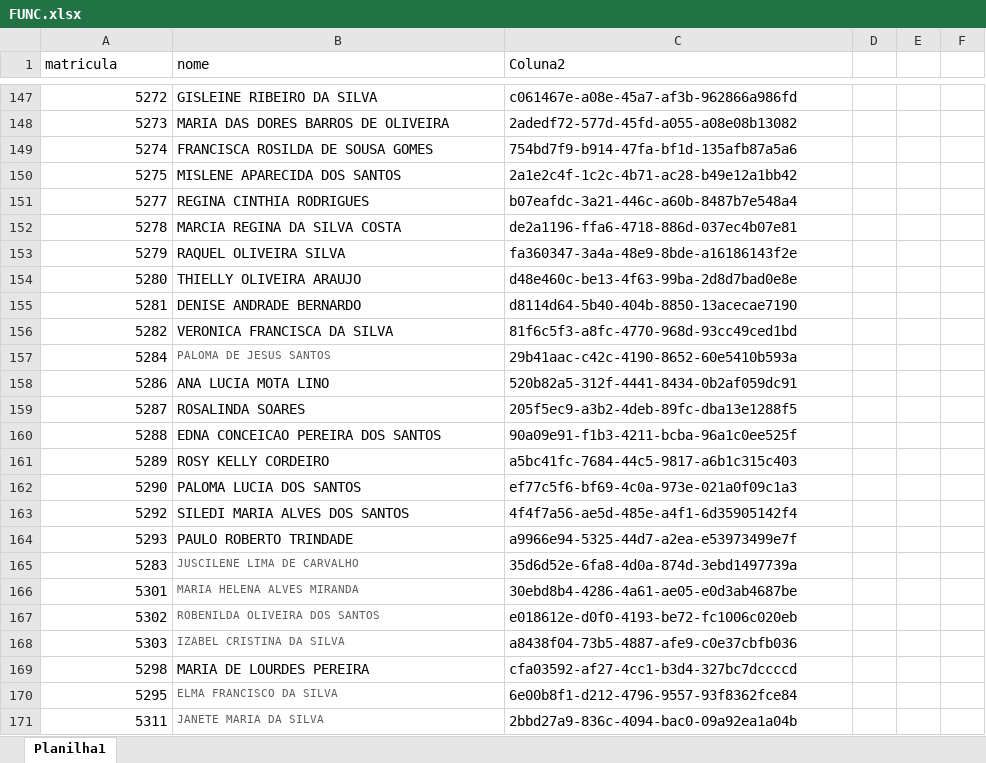
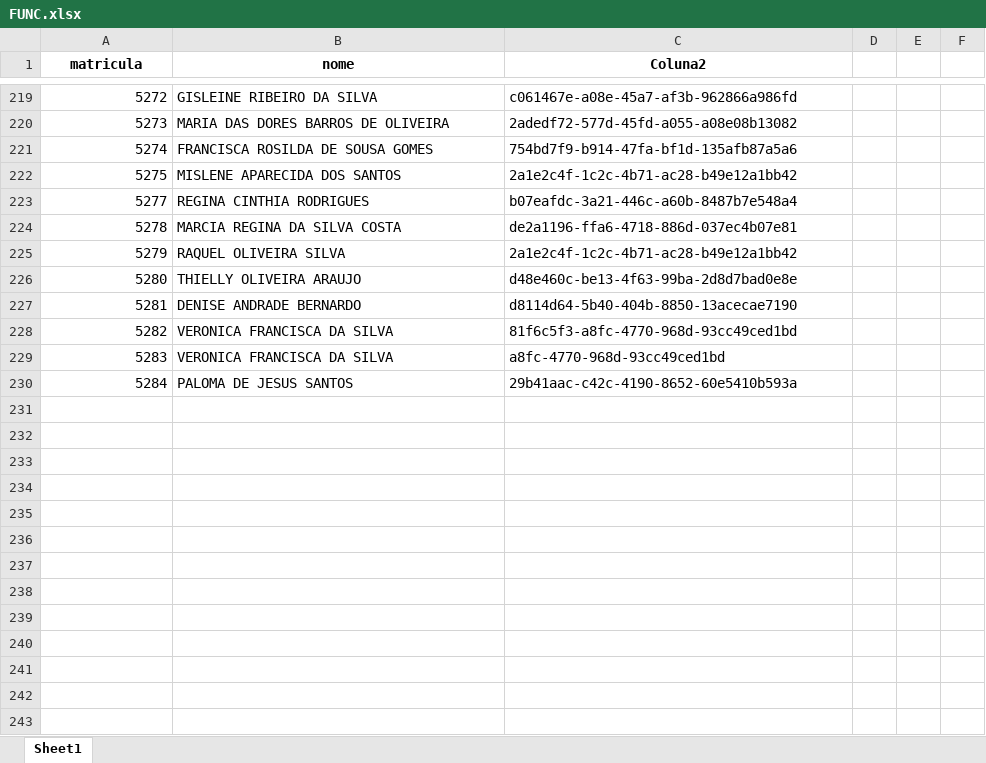
Before and after one commit to benediti/Enviar-Rateio-25, an Excel workbook: projeto/FUNC.xlsx, sheet Sheet1, drawn as a sheet; only a part is shown, gaps mark what is left out; values as stored, in another font and other column widths than the file's, no borders; conditional formats not drawn; removed rows and columns are numbered as before the commit, all else as after; the diff covers the shown part only; the diff names each change by its address in the sheet, - before the commit and + after, or states it on an @@ line.

```diff
--- a/projeto/FUNC.xlsx (sheet Sheet1)
+++ b/projeto/FUNC.xlsx (sheet Sheet1)
-sheet tab: Planilha1
+sheet tab: Sheet1
@@ A1:C1 bold: off → on, alignment: left → center @@
-C225 (Coluna2): fa360347-3a4a-48e9-8bde-a16186143f2e
+C225 (Coluna2): 2a1e2c4f-1c2c-4b71-ac28-b49e12a1bb42
+row 229: 5283 | VERONICA FRANCISCA DA SILVA | a8fc-4770-968d-93cc49ced1bd
-B230 text colour: #5A5C5E
+B230 text colour: black, text size: larger
-row 158: 5286 | ANA LUCIA MOTA LINO | 520b82a5-312f-4441-8434-0b2af059dc91
-row 159: 5287 | ROSALINDA SOARES | 205f5ec9-a3b2-4deb-89fc-dba13e1288f5
-row 160: 5288 | EDNA CONCEICAO PEREIRA DOS SANTOS | 90a09e91-f1b3-4211-bcba-96a1c0ee525f
-row 161: 5289 | ROSY KELLY CORDEIRO | a5bc41fc-7684-44c5-9817-a6b1c315c403
-row 162: 5290 | PALOMA LUCIA DOS SANTOS | ef77c5f6-bf69-4c0a-973e-021a0f09c1a3
-row 163: 5292 | SILEDI MARIA ALVES DOS SANTOS | 4f4f7a56-ae5d-485e-a4f1-6d35905142f4
-row 164: 5293 | PAULO ROBERTO TRINDADE | a9966e94-5325-44d7-a2ea-e53973499e7f
-row 165: 5283 | JUSCILENE LIMA DE CARVALHO | 35d6d52e-6fa8-4d0a-874d-3ebd1497739a
-row 166: 5301 | MARIA HELENA ALVES MIRANDA | 30ebd8b4-4286-4a61-ae05-e0d3ab4687be
-row 167: 5302 | ROBENILDA OLIVEIRA DOS SANTOS | e018612e-d0f0-4193-be72-fc1006c020eb
-row 168: 5303 | IZABEL CRISTINA DA SILVA | a8438f04-73b5-4887-afe9-c0e37cbfb036
-row 169: 5298 | MARIA DE LOURDES PEREIRA | cfa03592-af27-4cc1-b3d4-327bc7dccccd
-row 170: 5295 | ELMA FRANCISCO DA SILVA | 6e00b8f1-d212-4796-9557-93f8362fce84
-row 171: 5311 | JANETE MARIA DA SILVA | 2bbd27a9-836c-4094-bac0-09a92ea1a04b
```
Also changed, not shown: 72 added rows, 46 removed rows, 1 edited cell and cell formats elsewhere in this sheet, projeto/centros_de_custo.xlsx, 6 other files.
